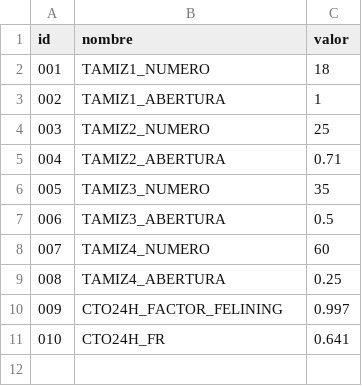
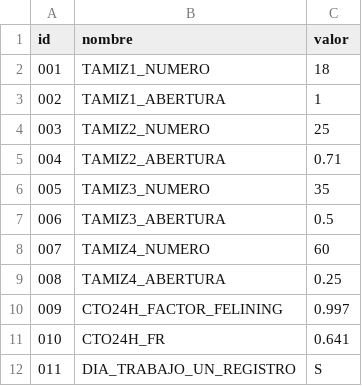
Before and after one commit to carlosjulioperez/handsoncode, a CSV file: etc/importData/csv/parametro.csv, drawn as a sheet; the diff names each change by its address in the sheet, - before the commit and + after, or states it on an @@ line.

Commit message:
Parametro DIA_TRABAJO_UN_REGISTRO (S/N)

```diff
--- a/etc/importData/csv/parametro.csv
+++ b/etc/importData/csv/parametro.csv
+row 12: 011 | DIA_TRABAJO_UN_REGISTRO | S
```
Also changed, not shown: 5 other files.
